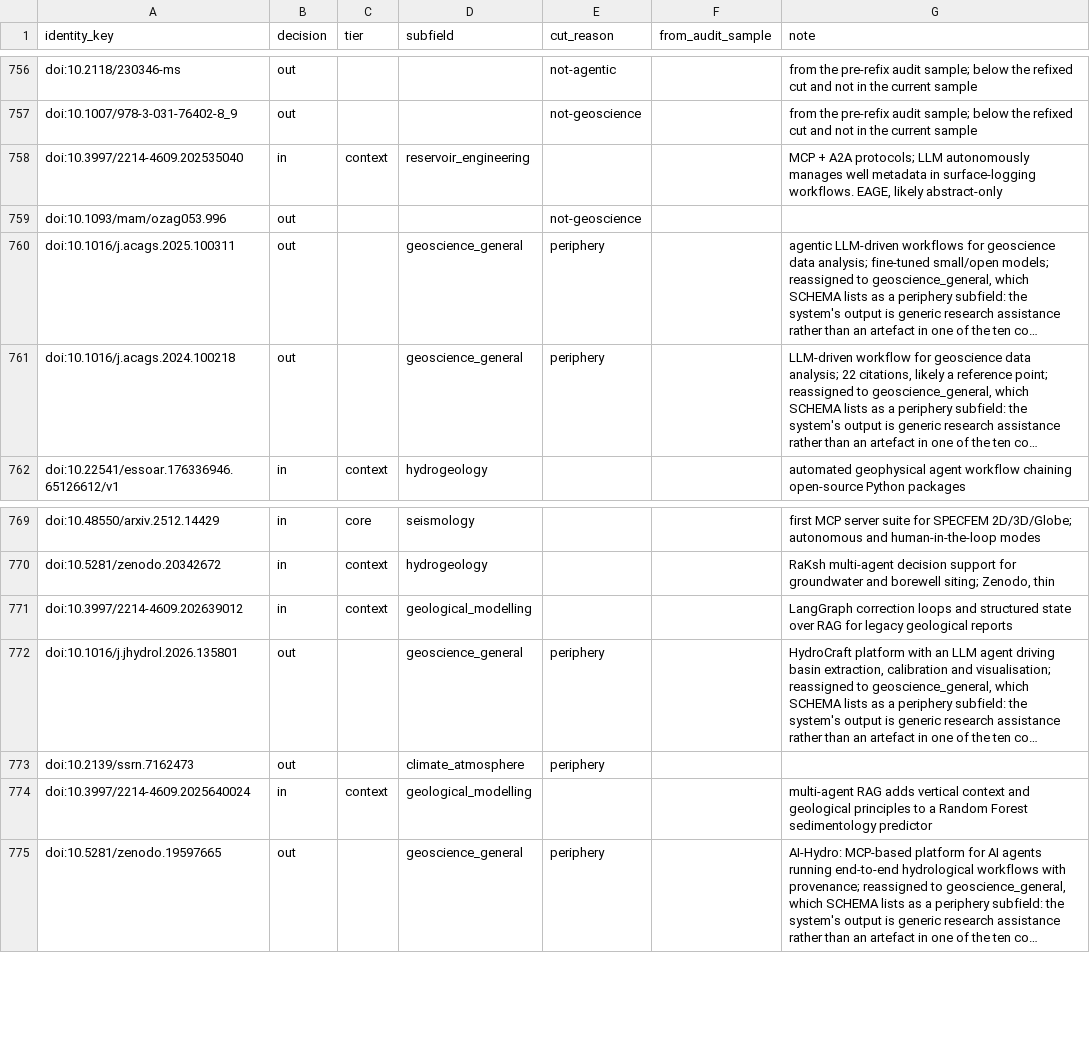
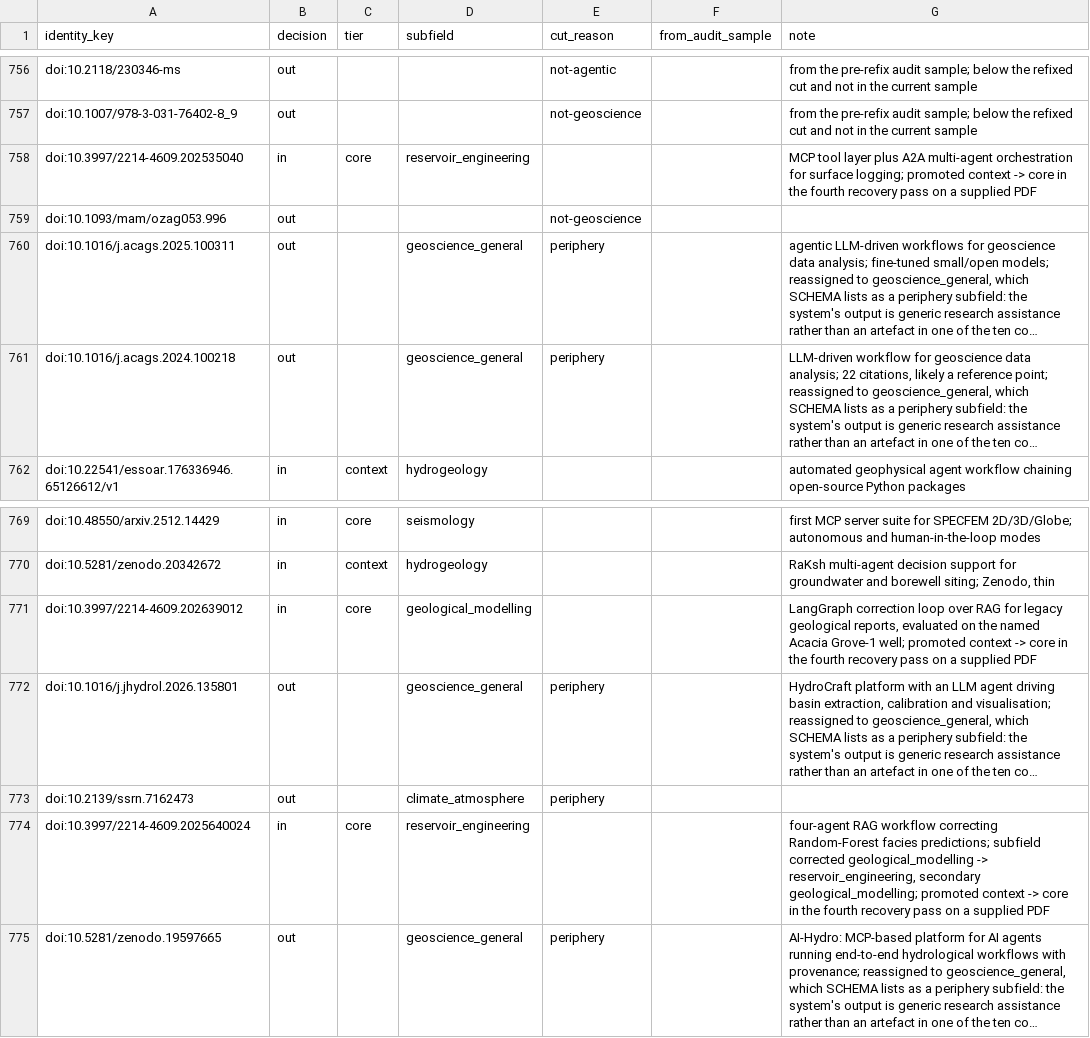
Before and after one commit to jannablaume/deep-research-agentic-geoscience, a CSV file: outputs/01_landscape/v0.5/screening.csv, drawn as a sheet; only a part is shown, gaps mark what is left out; long unchanged cells end in …; the diff names each change by its address in the sheet, - before the commit and + after, or states it on an @@ line.

```diff
--- a/outputs/01_landscape/v0.5/screening.csv
+++ b/outputs/01_landscape/v0.5/screening.csv
-C758 (tier): context
+C758 (tier): core
-G758 (note): MCP + A2A protocols; LLM autonomously manages well metadata in surface-logging workflows. EAGE, likely abstract-only
+G758 (note): MCP tool layer plus A2A multi-agent orchestration for surface logging; promoted context -> core in the fourth recovery pass on a supplied PDF
-C771 (tier): context
+C771 (tier): core
-G771 (note): LangGraph correction loops and structured state over RAG for legacy geological reports
+G771 (note): LangGraph correction loop over RAG for legacy geological reports, evaluated on the named Acacia Grove-1 well; promoted context -> core in the fourth recovery pass on a supplied PDF
-C774 (tier): context
+C774 (tier): core
-D774 (subfield): geological_modelling
+D774 (subfield): reservoir_engineering
-G774 (note): multi-agent RAG adds vertical context and geological principles to a Random Forest sedimentology predictor
+G774 (note): four-agent RAG workflow correcting Random-Forest facies predictions; subfield corrected geological_modelling -> reservoir_engineering, secondary geological_modelling; promoted context -> core in the fourth recovery pass on a supplied PDF
```
Also changed, not shown: outputs/01_landscape/v0.5/papers.csv, 38 other files.
